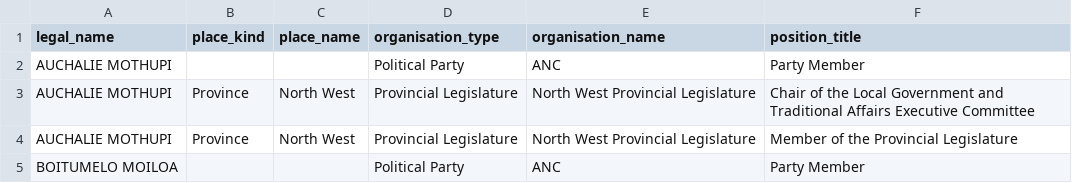
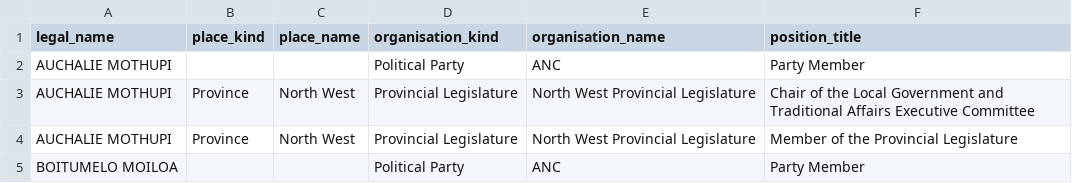
Before and after one commit to mysociety/pombola, a CSV file: pombola/south_africa/data/legislature_members/north_west_positions.csv, drawn as a sheet; only a part is shown.

```diff
--- a/pombola/south_africa/data/legislature_members/north_west_positions.csv
+++ b/pombola/south_africa/data/legislature_members/north_west_positions.csv
@@ -1,2 +1,2 @@
-legal_name,place_kind,place_name,organisation_type,organisation_name,position_title
+legal_name,place_kind,place_name,organisation_kind,organisation_name,position_title
 AUCHALIE MOTHUPI,,,Political Party,ANC,Party Member
```
Also changed, not shown: pombola/south_africa/data/legislature_members/eastern_cape_positions.csv, pombola/south_africa/data/legislature_members/free_state_positions.csv, 3 other files.
